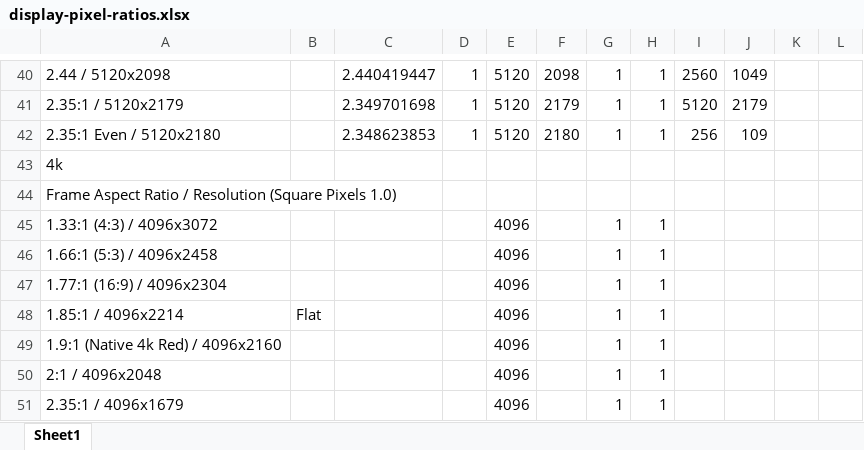
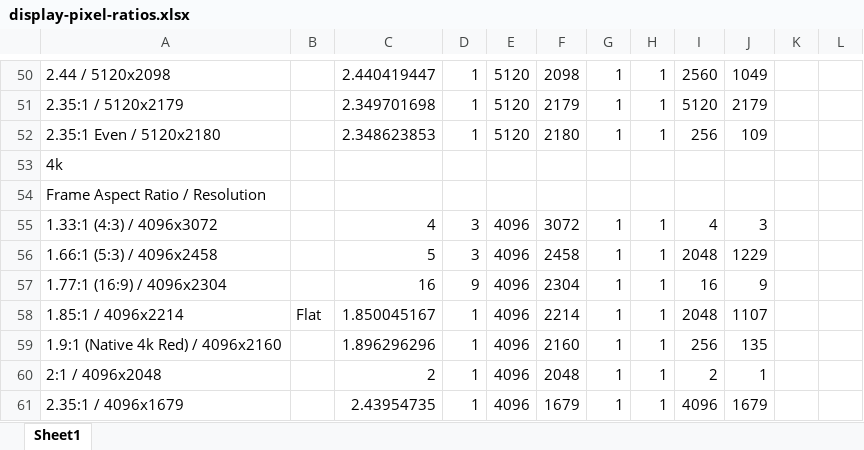
Before and after one commit to paulyc/provideotoolbox, an Excel workbook: display-pixel-ratios.xlsx, sheet Sheet1, drawn as a sheet; only a part is shown, gaps mark what is left out; values as stored, in another font and other column widths than the file's, no cell formats; addresses are those after the commit; the diff covers the shown part only; the diff names each change by its address in the sheet, - before the commit and + after, or states it on an @@ line.

Commit message:
fill in spreadsheet/add 35mm

```diff
--- a/display-pixel-ratios.xlsx (sheet Sheet1)
+++ b/display-pixel-ratios.xlsx (sheet Sheet1)
-A54: Frame Aspect Ratio / Resolution (Square Pixels 1.0)
+A54: Frame Aspect Ratio / Resolution
-C55: (empty)
+C55: 4
-D55:D56: (empty)
+D55:D56: 3
-F55: (empty)
+F55: 3072
-I55: (empty)
+I55: 4
-J55: (empty)
+J55: 3
-C56: (empty)
+C56: 5
-F56: (empty)
+F56: 2458
-I56: (empty)
+I56: 2048
-J56: (empty)
+J56: 1229
-C57: (empty)
+C57: 16
-D57: (empty)
+D57: 9
-F57: (empty)
+F57: 2304
-I57: (empty)
+I57: 16
-J57: (empty)
+J57: 9
-C58: (empty)
+C58: 1.850045167
-D58:D61: (empty)
+D58:D61: 1
-F58: (empty)
+F58: 2214
-I58: (empty)
+I58: 2048
-J58: (empty)
+J58: 1107
-C59: (empty)
+C59: 1.896296296
-F59: (empty)
+F59: 2160
-I59: (empty)
+I59: 256
-J59: (empty)
+J59: 135
-C60: (empty)
+C60: 2
-F60: (empty)
+F60: 2048
-I60: (empty)
+I60: 2
-J60: (empty)
+J60: 1
-C61: (empty)
+C61: 2.43954735
-F61: (empty)
+F61: 1679
-I61: (empty)
+I61: 4096
-J61: (empty)
+J61: 1679
```
Also changed, not shown: 10 added rows, 1 removed row and 121 edited cells elsewhere in this sheet, cell formats, formulas that keep their value, 11 other files.
